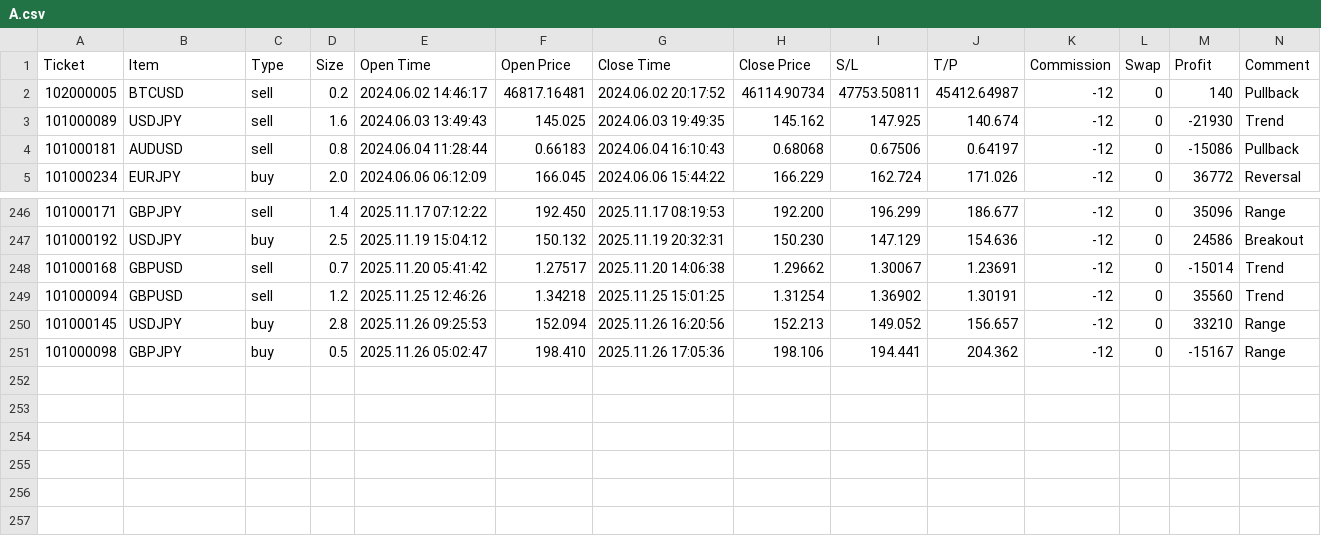
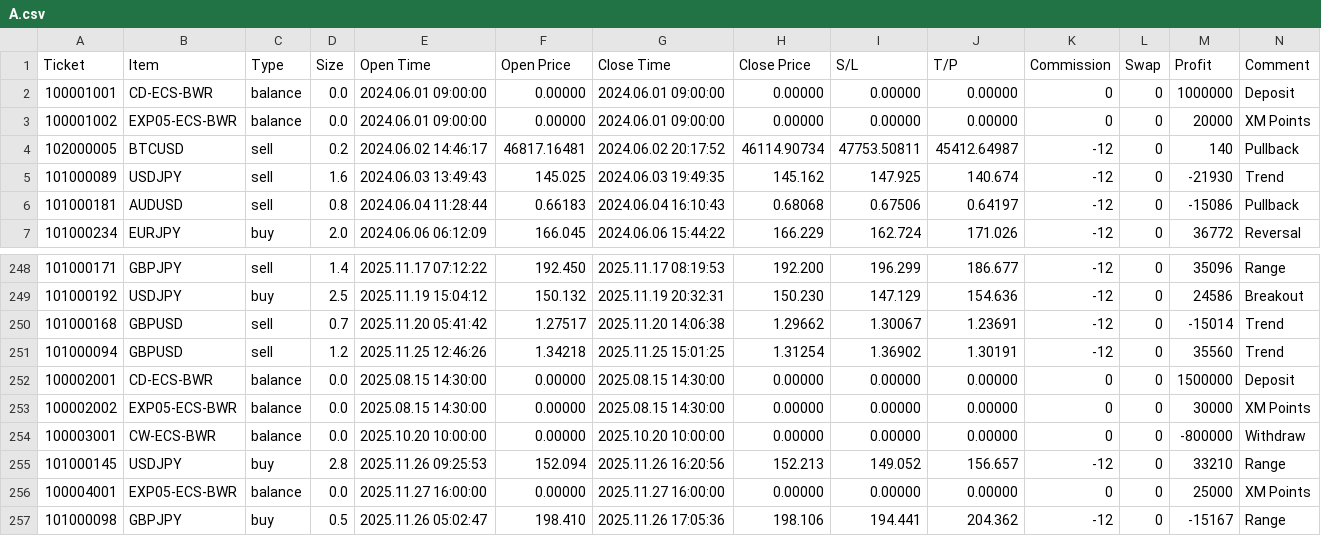
Before and after one commit to LENS1208/innerlog, a CSV file: public/demo/A.csv, drawn as a sheet; only a part is shown, gaps mark what is left out; the diff names each change by its address in the sheet, - before the commit and + after, or states it on an @@ line.

```diff
--- a/public/demo/A.csv
+++ b/public/demo/A.csv
+row 2: 100001001 | CD-ECS-BWR | balance | 0.0 | 2024.06.01 09:00:00 | 0.00000 | 2024.06.01 09:00:00 | 0.00000 | 0.00000 | 0.00000 | 0 | 0 | 1000000 | Deposit
+row 3: 100001002 | EXP05-ECS-BWR | balance | 0.0 | 2024.06.01 09:00:00 | 0.00000 | 2024.06.01 09:00:00 | 0.00000 | 0.00000 | 0.00000 | 0 | 0 | 20000 | XM Points
+row 252: 100002001 | CD-ECS-BWR | balance | 0.0 | 2025.08.15 14:30:00 | 0.00000 | 2025.08.15 14:30:00 | 0.00000 | 0.00000 | 0.00000 | 0 | 0 | 1500000 | Deposit
+row 253: 100002002 | EXP05-ECS-BWR | balance | 0.0 | 2025.08.15 14:30:00 | 0.00000 | 2025.08.15 14:30:00 | 0.00000 | 0.00000 | 0.00000 | 0 | 0 | 30000 | XM Points
+row 254: 100003001 | CW-ECS-BWR | balance | 0.0 | 2025.10.20 10:00:00 | 0.00000 | 2025.10.20 10:00:00 | 0.00000 | 0.00000 | 0.00000 | 0 | 0 | -800000 | Withdraw
+row 256: 100004001 | EXP05-ECS-BWR | balance | 0.0 | 2025.11.27 16:00:00 | 0.00000 | 2025.11.27 16:00:00 | 0.00000 | 0.00000 | 0.00000 | 0 | 0 | 25000 | XM Points
```
Also changed, not shown: public/demo/B.csv, public/demo/C.csv, 4 other files.
